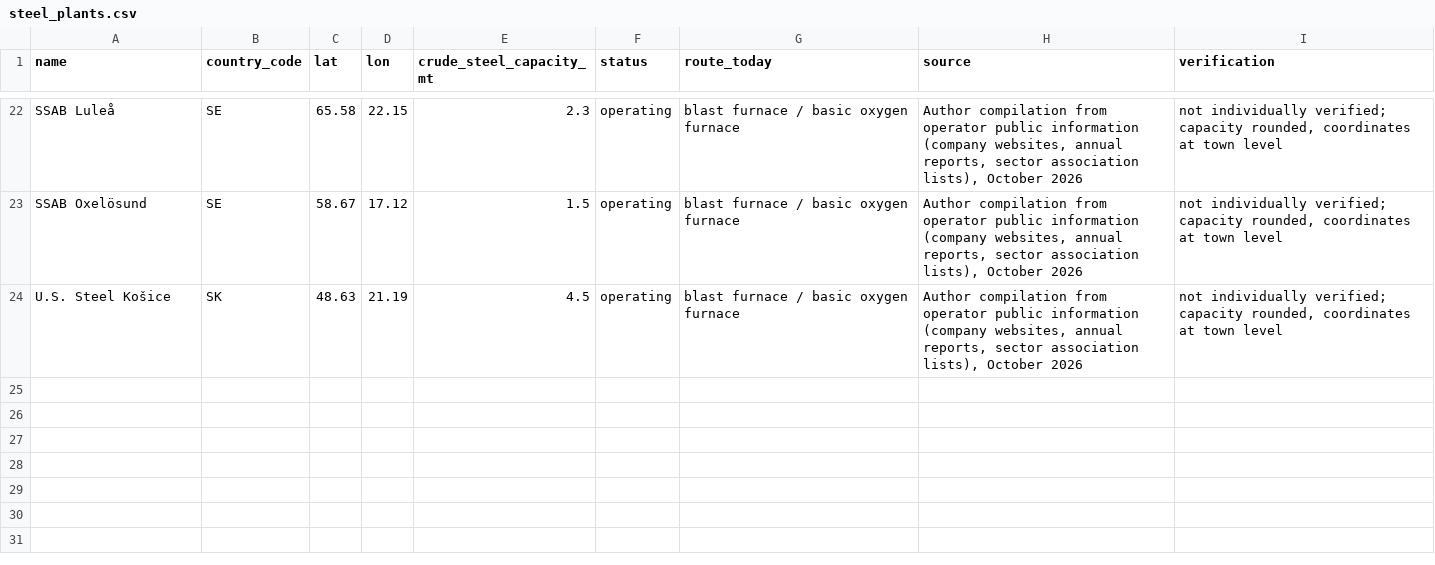
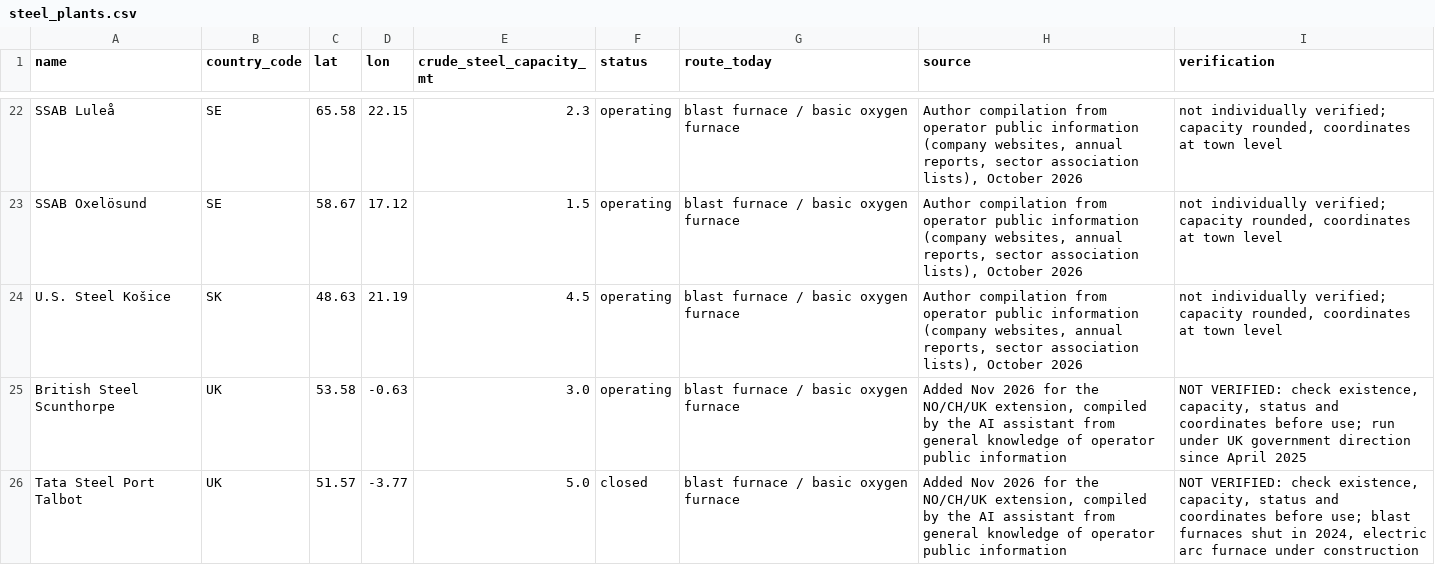
Before and after one commit to eliseviadere97/heavy-industry-power-atlas, a CSV file: data/manual/steel_plants.csv, drawn as a sheet; only a part is shown, gaps mark what is left out; the diff names each change by its address in the sheet, - before the commit and + after, or states it on an @@ line.

```diff
--- a/data/manual/steel_plants.csv
+++ b/data/manual/steel_plants.csv
+row 25: British Steel Scunthorpe | UK | 53.58 | -0.63 | 3.0 | operating | blast furnace / basic oxygen furnace | Added Nov 2026 for the NO/CH/UK extension, compiled by the AI assistant from general knowledge of operator public information | NOT VERIFIED: check existence, capacity, status and coordinates before use; run under UK government direction since April 2025
+row 26: Tata Steel Port Talbot | UK | 51.57 | -3.77 | 5.0 | closed | blast furnace / basic oxygen furnace | Added Nov 2026 for the NO/CH/UK extension, compiled by the AI assistant from general knowledge of operator public information | NOT VERIFIED: check existence, capacity, status and coordinates before use; blast furnaces shut in 2024, electric arc furnace under construction
```
Also changed, not shown: data/manual/aluminium_smelters.csv, data/manual/ammonia_capacity_fills.csv, 55 other files.
